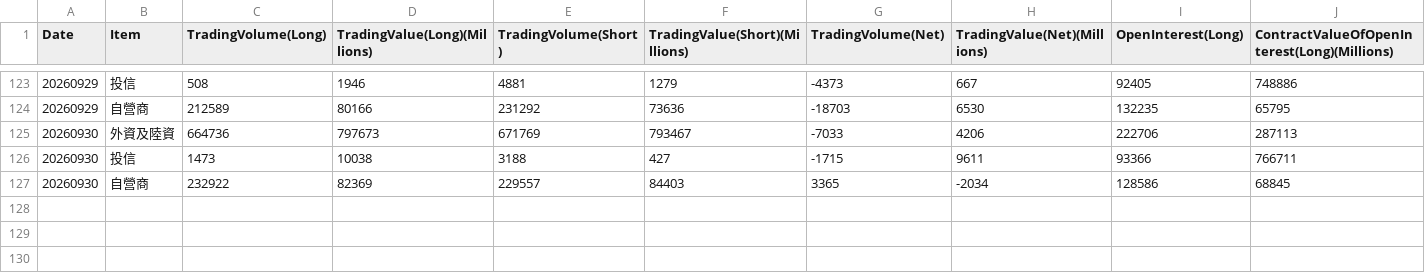
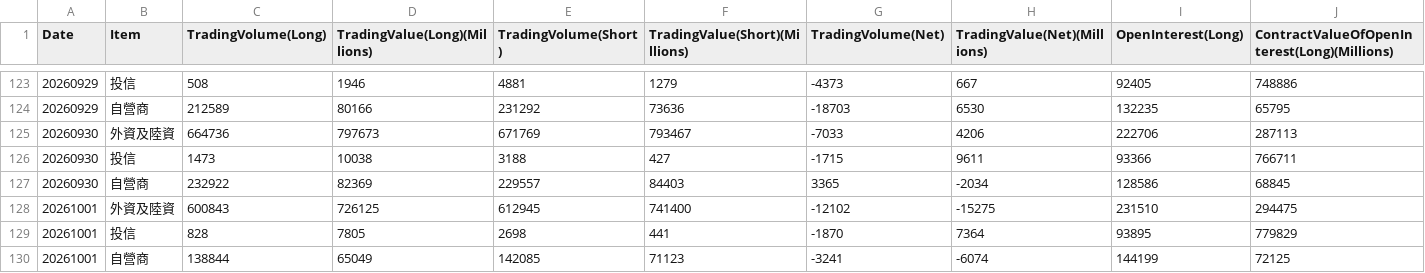
Before and after one commit to wenchiehlee-investment/TAIFEX, a CSV file: data/raw_taifex_institutional_general.csv, drawn as a sheet; only a part is shown, gaps mark what is left out; rows hold the shown columns only; the diff names each change by its address in the sheet, - before the commit and + after, or states it on an @@ line.

```diff
--- a/data/raw_taifex_institutional_general.csv
+++ b/data/raw_taifex_institutional_general.csv
+row 128: 20261001 | 外資及陸資 | 600843 | 726125 | 612945 | 741400 | -12102 | -15275 | 231510 | 294475
+row 129: 20261001 | 投信 | 828 | 7805 | 2698 | 441 | -1870 | 7364 | 93895 | 779829
+row 130: 20261001 | 自營商 | 138844 | 65049 | 142085 | 71123 | -3241 | -6074 | 144199 | 72125
```
Also changed, not shown: 2 other files.
